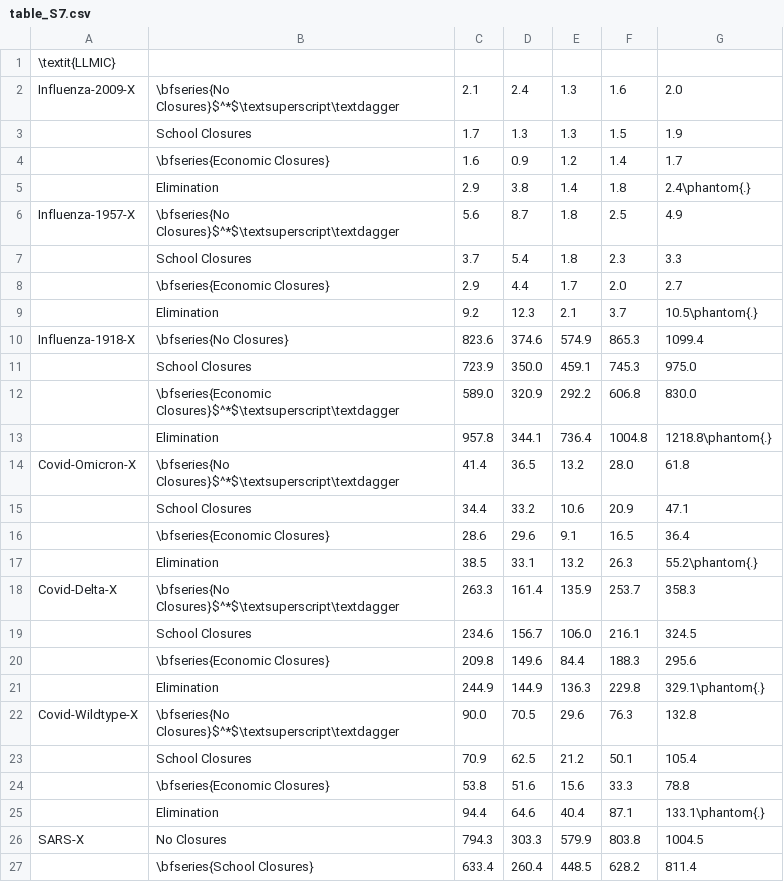
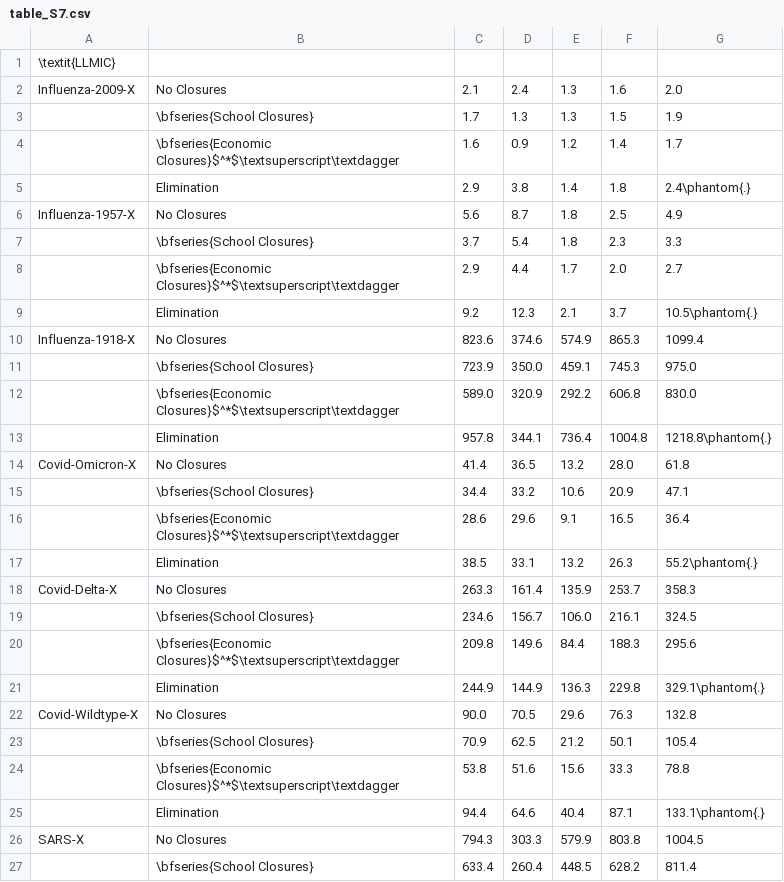
Before and after one commit to jameel-institute/daedalus_mfp, a CSV file: plotting/table_S7.csv, drawn as a sheet; only a part is shown; the diff covers the shown part only.

```diff
--- a/plotting/table_S7.csv
+++ b/plotting/table_S7.csv
@@ -1,25 +1,25 @@
 \textit{LLMIC},,,,,,
-Influenza-2009-X,\bfseries{No Closures}$^*$\textsuperscript\textdagger,2.1,2.4,1.3,1.6,2.0
-,School Closures,1.7,1.3,1.3,1.5,1.9
-,\bfseries{Economic Closures},1.6,0.9,1.2,1.4,1.7
+Influenza-2009-X,No Closures,2.1,2.4,1.3,1.6,2.0
+,\bfseries{School Closures},1.7,1.3,1.3,1.5,1.9
+,\bfseries{Economic Closures}$^*$\textsuperscript\textdagger,1.6,0.9,1.2,1.4,1.7
 ,Elimination,2.9,3.8,1.4,1.8,2.4\phantom{.}
-Influenza-1957-X,\bfseries{No Closures}$^*$\textsuperscript\textdagger,5.6,8.7,1.8,2.5,4.9
-,School Closures,3.7,5.4,1.8,2.3,3.3
-,\bfseries{Economic Closures},2.9,4.4,1.7,2.0,2.7
+Influenza-1957-X,No Closures,5.6,8.7,1.8,2.5,4.9
+,\bfseries{School Closures},3.7,5.4,1.8,2.3,3.3
+,\bfseries{Economic Closures}$^*$\textsuperscript\textdagger,2.9,4.4,1.7,2.0,2.7
 ,Elimination,9.2,12.3,2.1,3.7,10.5\phantom{.}
-Influenza-1918-X,\bfseries{No Closures},823.6,374.6,574.9,865.3,1099.4
-,School Closures,723.9,350.0,459.1,745.3,975.0
+Influenza-1918-X,No Closures,823.6,374.6,574.9,865.3,1099.4
+,\bfseries{School Closures},723.9,350.0,459.1,745.3,975.0
 ,\bfseries{Economic Closures}$^*$\textsuperscript\textdagger,589.0,320.9,292.2,606.8,830.0
 ,Elimination,957.8,344.1,736.4,1004.8,1218.8\phantom{.}
-Covid-Omicron-X,\bfseries{No Closures}$^*$\textsuperscript\textdagger,41.4,36.5,13.2,28.0,61.8
-,School Closures,34.4,33.2,10.6,20.9,47.1
-,\bfseries{Economic Closures},28.6,29.6,9.1,16.5,36.4
+Covid-Omicron-X,No Closures,41.4,36.5,13.2,28.0,61.8
+,\bfseries{School Closures},34.4,33.2,10.6,20.9,47.1
+,\bfseries{Economic Closures}$^*$\textsuperscript\textdagger,28.6,29.6,9.1,16.5,36.4
 ,Elimination,38.5,33.1,13.2,26.3,55.2\phantom{.}
-Covid-Delta-X,\bfseries{No Closures}$^*$\textsuperscript\textdagger,263.3,161.4,135.9,253.7,358.3
-,School Closures,234.6,156.7,106.0,216.1,324.5
-,\bfseries{Economic Closures},209.8,149.6,84.4,188.3,295.6
+Covid-Delta-X,No Closures,263.3,161.4,135.9,253.7,358.3
+,\bfseries{School Closures},234.6,156.7,106.0,216.1,324.5
+,\bfseries{Economic Closures}$^*$\textsuperscript\textdagger,209.8,149.6,84.4,188.3,295.6
 ,Elimination,244.9,144.9,136.3,229.8,329.1\phantom{.}
-Covid-Wildtype-X,\bfseries{No Closures}$^*$\textsuperscript\textdagger,90.0,70.5,29.6,76.3,132.8
-,School Closures,70.9,62.5,21.2,50.1,105.4
-,\bfseries{Economic Closures},53.8,51.6,15.6,33.3,78.8
+Covid-Wildtype-X,No Closures,90.0,70.5,29.6,76.3,132.8
+,\bfseries{School Closures},70.9,62.5,21.2,50.1,105.4
+,\bfseries{Economic Closures}$^*$\textsuperscript\textdagger,53.8,51.6,15.6,33.3,78.8
 ,Elimination,94.4,64.6,40.4,87.1,133.1\phantom{.}
```
Also changed, not shown: 27 edited cells elsewhere in this file, plotting/table_S8.csv, plotting/table_S9.csv, 18 other files.
